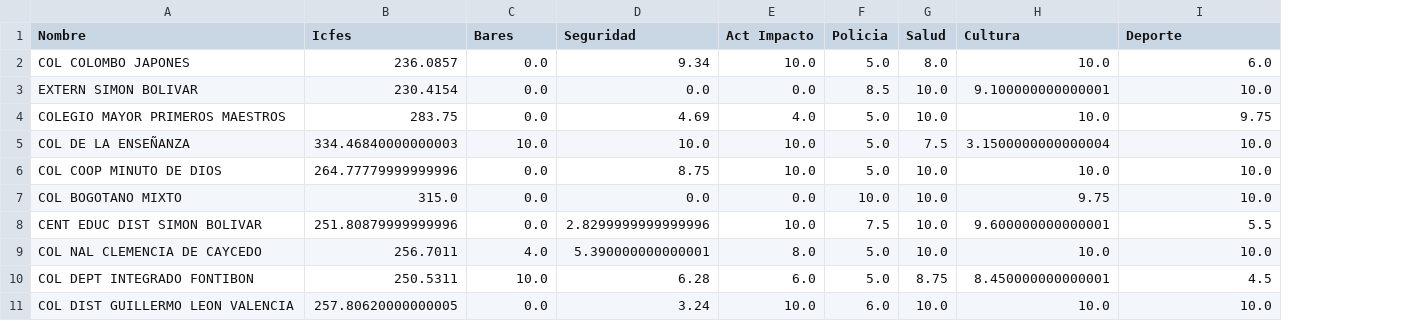
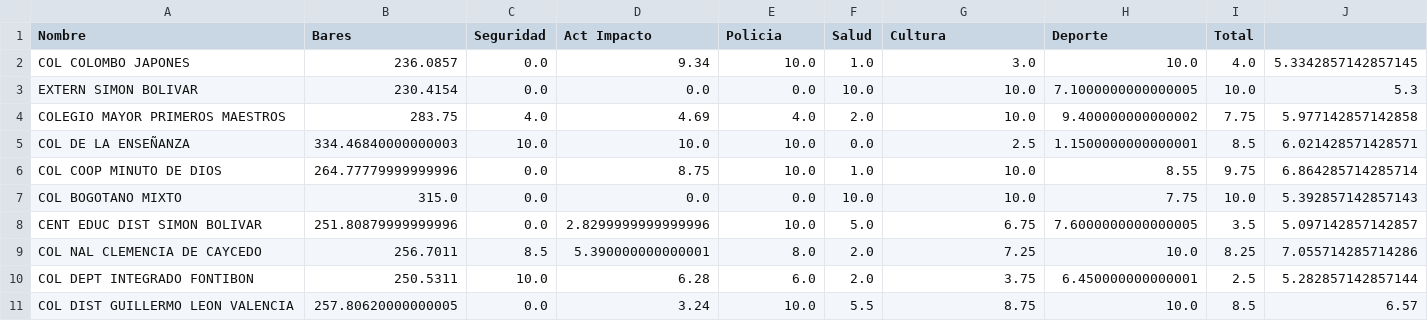
Before and after one commit to leo-gome/EntornosEscolaresBogota, a CSV file: colegios_t1.csv, drawn as a sheet; only a part is shown; removed rows and columns are numbered as before the commit, all else as after; the diff covers the shown part only; the diff names each change by its address in the sheet, - before the commit and + after, or states it on an @@ line.

```diff
--- a/colegios_t1.csv
+++ b/colegios_t1.csv
-column F (Policia), rows 2-11: 5.0 | 8.5 | 5.0 | 5.0 | 5.0 | 10.0 | 7.5 | 5.0 | 5.0 | 6.0
+column I (Total), rows 2-11: 4.0 | 10.0 | 7.75 | 8.5 | 9.75 | 10.0 | 3.5 | 8.25 | 2.5 | 8.5
+column J, rows 2-11: 5.3342857142857145 | 5.3 | 5.977142857142858 | 6.021428571428571 | 6.864285714285714 | 5.392857142857143 | 5.097142857142857 | 7.055714285714286 | 5.282857142857144 | 6.57
-B1: Icfes
+B1: Bares
-C1: Bares
+C1: Seguridad
-D1: Seguridad
+D1: Act Impacto
-E1: Act Impacto
+E1: Policia
-F2 (Salud): 8.0
+F2 (Salud): 1.0
-G2 (Cultura): 10.0
+G2 (Cultura): 3.0
-H2 (Deporte): 6.0
+H2 (Deporte): 10.0
-G3 (Cultura): 9.100000000000001
+G3 (Cultura): 10.0
-H3 (Deporte): 10.0
+H3 (Deporte): 7.1000000000000005
-C4 (Seguridad): 0.0
+C4 (Seguridad): 4.0
-F4 (Salud): 10.0
+F4 (Salud): 2.0
-H4 (Deporte): 9.75
+H4 (Deporte): 9.400000000000002
-F5 (Salud): 7.5
+F5 (Salud): 0.0
-G5 (Cultura): 3.1500000000000004
+G5 (Cultura): 2.5
-H5 (Deporte): 10.0
+H5 (Deporte): 1.1500000000000001
-F6 (Salud): 10.0
+F6 (Salud): 1.0
-H6 (Deporte): 10.0
+H6 (Deporte): 8.55
-G7 (Cultura): 9.75
+G7 (Cultura): 10.0
-H7 (Deporte): 10.0
+H7 (Deporte): 7.75
-F8 (Salud): 10.0
+F8 (Salud): 5.0
-G8 (Cultura): 9.600000000000001
+G8 (Cultura): 6.75
-H8 (Deporte): 5.5
+H8 (Deporte): 7.6000000000000005
-C9 (Seguridad): 4.0
+C9 (Seguridad): 8.5
-F9 (Salud): 10.0
+F9 (Salud): 2.0
-G9 (Cultura): 10.0
+G9 (Cultura): 7.25
-F10 (Salud): 8.75
+F10 (Salud): 2.0
-G10 (Cultura): 8.450000000000001
+G10 (Cultura): 3.75
-H10 (Deporte): 4.5
+H10 (Deporte): 6.450000000000001
-F11 (Salud): 10.0
+F11 (Salud): 5.5
-G11 (Cultura): 10.0
+G11 (Cultura): 8.75
```
Also changed, not shown: 47 edited cells elsewhere in this file, colegios_j0.csv, colegios_j1.csv, 29 other files.
